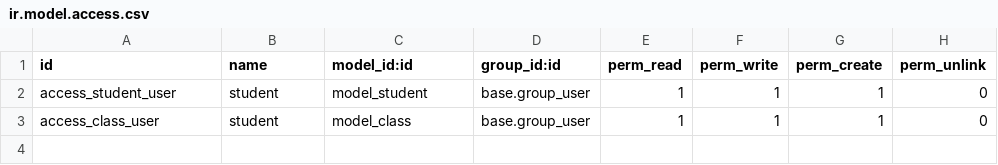
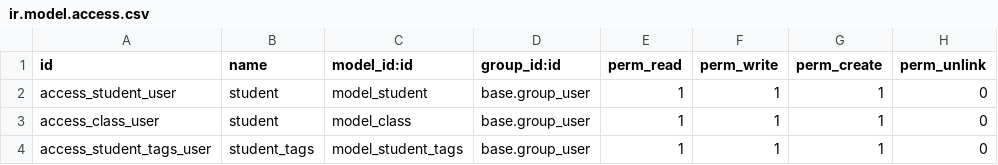
Before and after one commit to cbarreno28/macro-desarrollo, a CSV file: new_module/security/ir.model.access.csv, drawn as a sheet; the diff names each change by its address in the sheet, - before the commit and + after, or states it on an @@ line.

```diff
--- a/new_module/security/ir.model.access.csv
+++ b/new_module/security/ir.model.access.csv
+row 4: access_student_tags_user | student_tags | model_student_tags | base.group_user | 1 | 1 | 1 | 0
```
Also changed, not shown: 4 other files.
